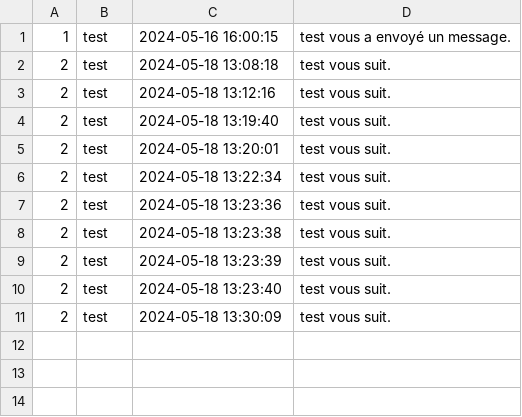
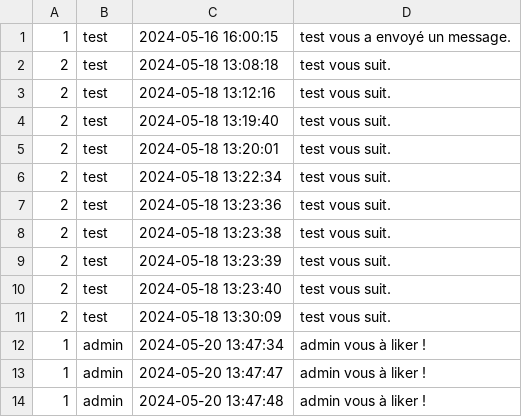
Before and after one commit to EsteAbzl/PhP-project, a CSV file: data/profils/Tarckeno/notifs.csv, drawn as a sheet.

Commit message:
Swipe fonctionne part2 -> notif bien envoyée.

```diff
--- a/data/profils/Tarckeno/notifs.csv
+++ b/data/profils/Tarckeno/notifs.csv
@@ -11 +11,4 @@
 2;test;2024-05-18 13:30:09;test vous suit.
+1;admin;2024-05-20 13:47:34;admin vous à liker !
+1;admin;2024-05-20 13:47:47;admin vous à liker !
+1;admin;2024-05-20 13:47:48;admin vous à liker !
```
Also changed, not shown: 4 other files.
